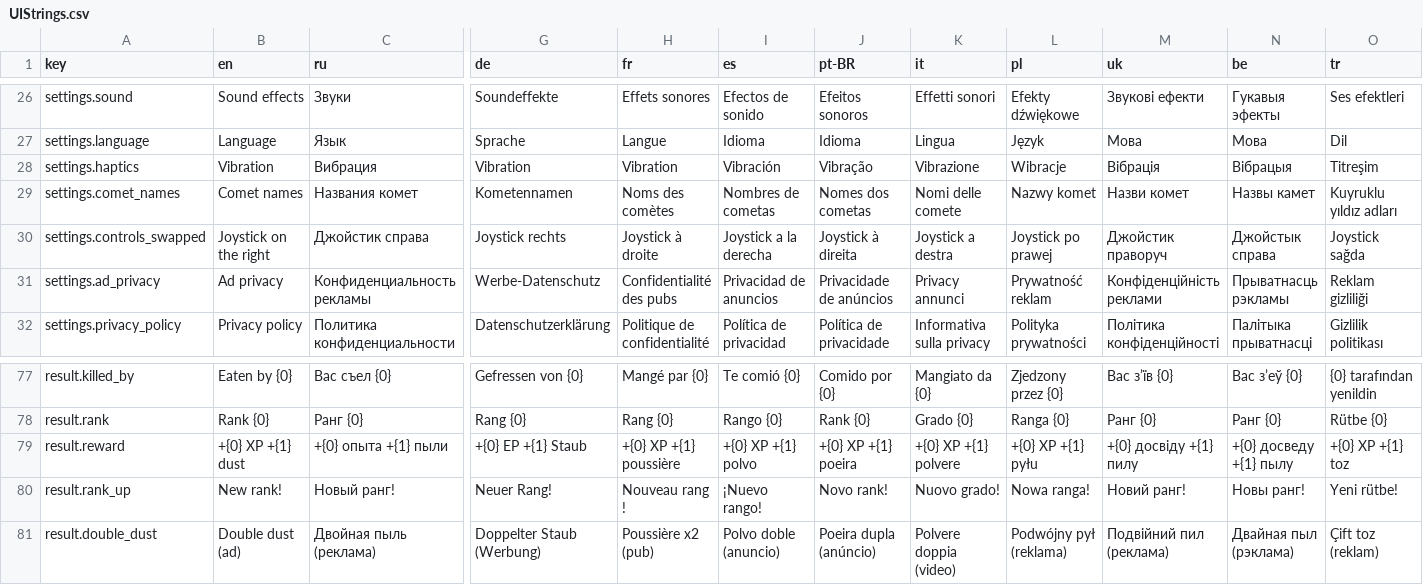
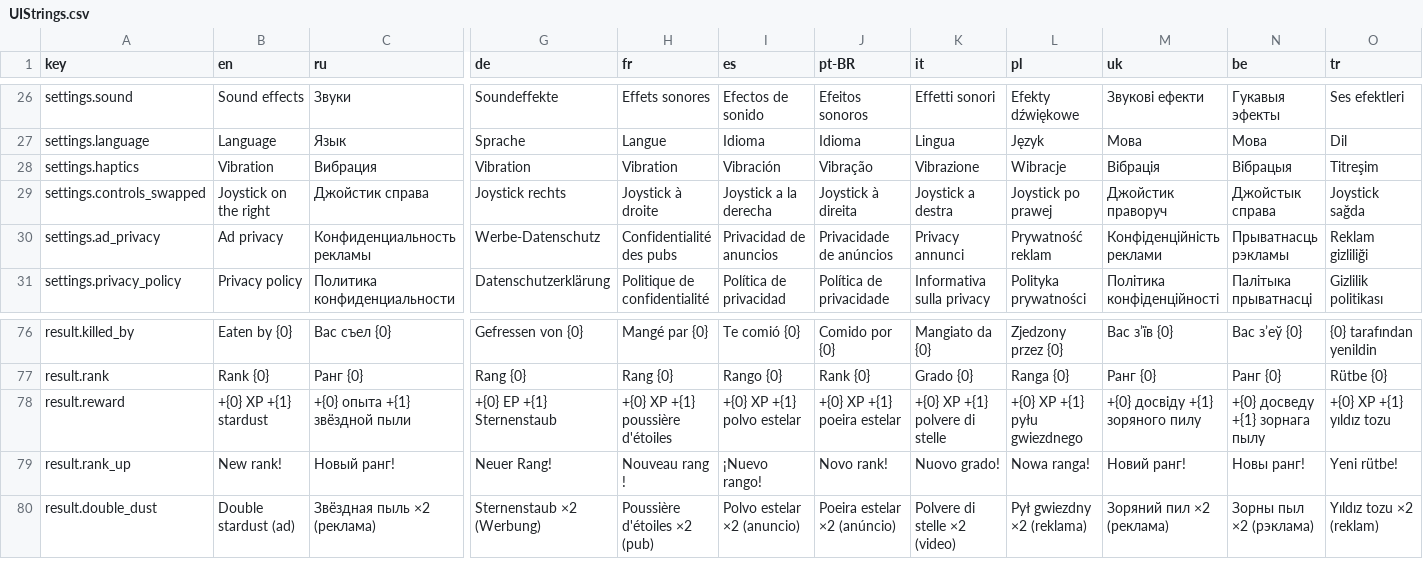
Before and after one commit to denisPavlenko7610/Planet_IO, a CSV file: Assets/_Project/Localization/UIStrings.csv, drawn as a sheet; only a part is shown, gaps mark what is left out; removed rows and columns are numbered as before the commit, all else as after; rows hold the shown columns only; the diff covers the shown part only; the diff names each change by its address in the sheet, - before the commit and + after, or states it on an @@ line.

Commit message:
Add moon hit, tier-up and event warning sounds; drop comet names setting; translate GDD to English
Sounds are Kenney CC0 clips wired through SfxCatalog. Comet names are always shown and scale with camera zoom. GDD and AGENTS.md are now English, with the language rule recorded in AGENTS.md.

```diff
--- a/Assets/_Project/Localization/UIStrings.csv
+++ b/Assets/_Project/Localization/UIStrings.csv
-row 29: settings.comet_names | Comet names | Названия комет | Kometennamen | Noms des comètes | Nombres de cometas | Nomes dos cometas | Nomi delle comete | Nazwy komet | Назви комет | Назвы камет | Kuyruklu yıldız adları
-B78 (en): +{0} XP +{1} dust
+B78 (en): +{0} XP +{1} stardust
-C78 (ru): +{0} опыта +{1} пыли
+C78 (ru): +{0} опыта +{1} звёздной пыли
-G78 (de): +{0} EP +{1} Staub
+G78 (de): +{0} EP +{1} Sternenstaub
-H78 (fr): +{0} XP +{1} poussière
+H78 (fr): +{0} XP +{1} poussière d'étoiles
-I78 (es): +{0} XP +{1} polvo
+I78 (es): +{0} XP +{1} polvo estelar
-J78 (pt-BR): +{0} XP +{1} poeira
+J78 (pt-BR): +{0} XP +{1} poeira estelar
-K78 (it): +{0} XP +{1} polvere
+K78 (it): +{0} XP +{1} polvere di stelle
-L78 (pl): +{0} XP +{1} pyłu
+L78 (pl): +{0} XP +{1} pyłu gwiezdnego
-M78 (uk): +{0} досвіду +{1} пилу
+M78 (uk): +{0} досвіду +{1} зоряного пилу
-N78 (be): +{0} досведу +{1} пылу
+N78 (be): +{0} досведу +{1} зорнага пылу
-O78 (tr): +{0} XP +{1} toz
+O78 (tr): +{0} XP +{1} yıldız tozu
-B80 (en): Double dust (ad)
+B80 (en): Double stardust (ad)
-C80 (ru): Двойная пыль (реклама)
+C80 (ru): Звёздная пыль ×2 (реклама)
-G80 (de): Doppelter Staub (Werbung)
+G80 (de): Sternenstaub ×2 (Werbung)
-H80 (fr): Poussière x2 (pub)
+H80 (fr): Poussière d'étoiles ×2 (pub)
-I80 (es): Polvo doble (anuncio)
+I80 (es): Polvo estelar ×2 (anuncio)
-J80 (pt-BR): Poeira dupla (anúncio)
+J80 (pt-BR): Poeira estelar ×2 (anúncio)
-K80 (it): Polvere doppia (video)
+K80 (it): Polvere di stelle ×2 (video)
-L80 (pl): Podwójny pył (reklama)
+L80 (pl): Pył gwiezdny ×2 (reklama)
-M80 (uk): Подвійний пил (реклама)
+M80 (uk): Зоряний пил ×2 (реклама)
-N80 (be): Двайная пыл (рэклама)
+N80 (be): Зорны пыл ×2 (рэклама)
-O80 (tr): Çift toz (reklam)
+O80 (tr): Yıldız tozu ×2 (reklam)
```
Also changed, not shown: 22 edited cells elsewhere in this file, 42 other files.
